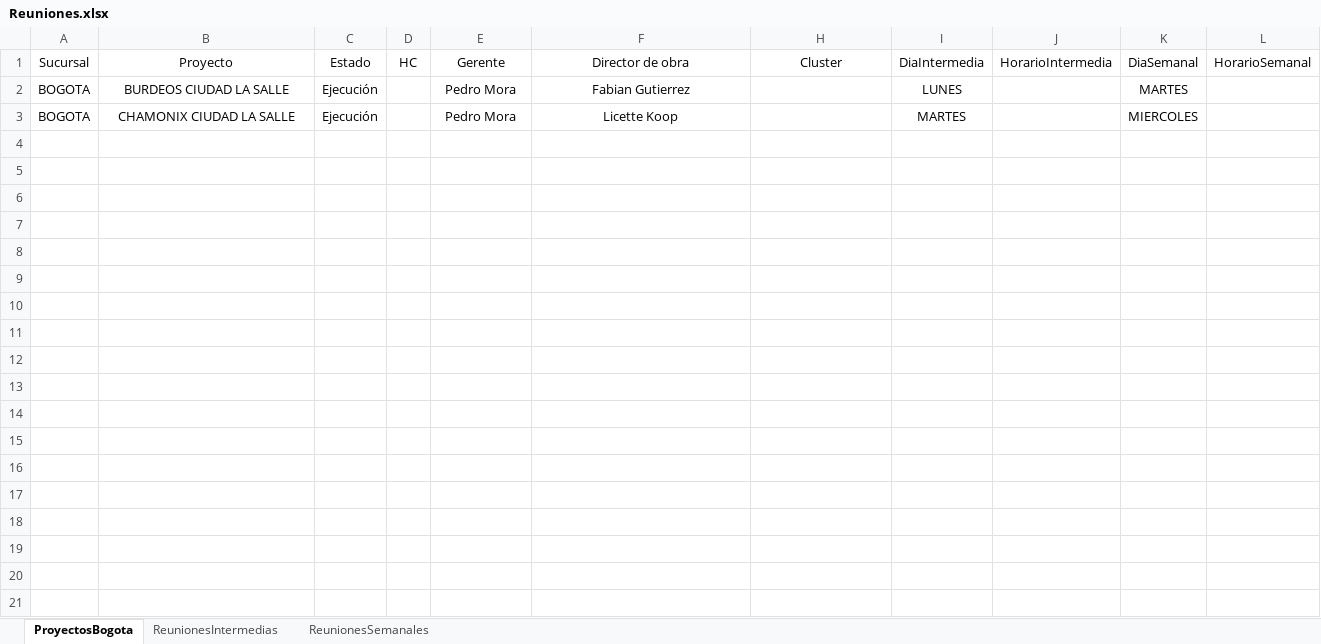
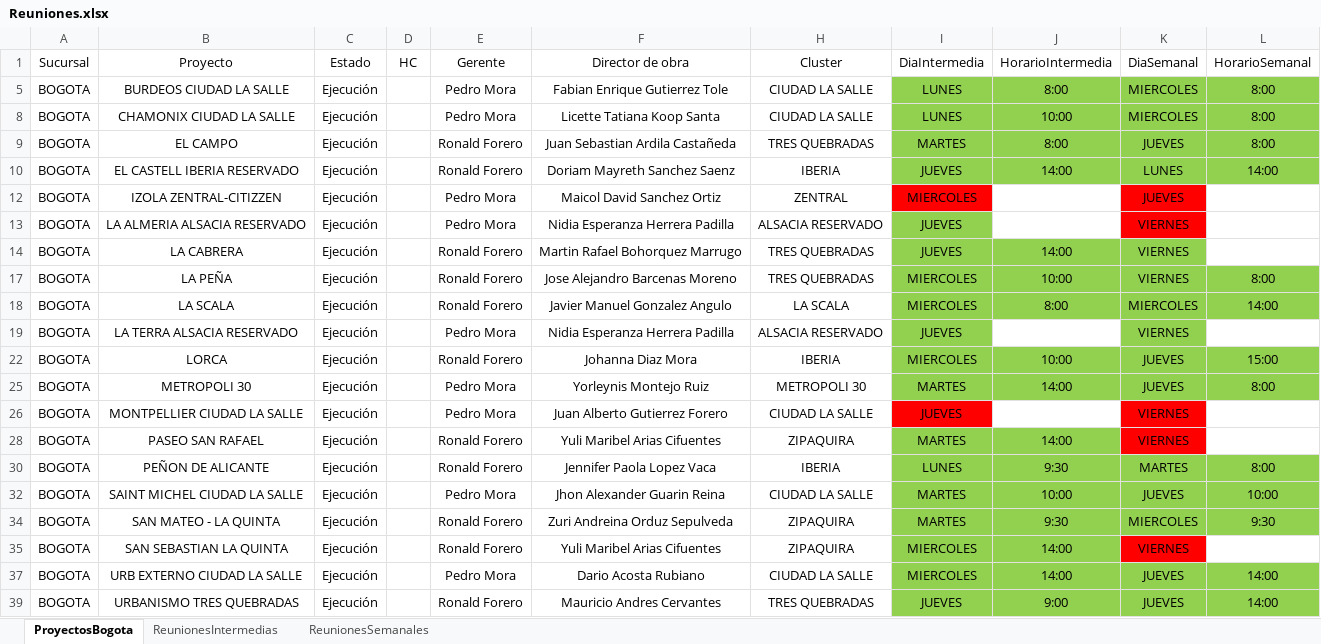
Before and after one commit to leanmarval-ui/CumplimientoActasBogota, an Excel workbook: input/Reuniones.xlsx, sheet ProyectosBogota, drawn as a sheet; only a part is shown; values as stored, in another font and other column widths than the file's, no borders; table styles not drawn; addresses are those after the commit; the diff covers the shown part only; the diff names each change by its address in the sheet, - before the commit and + after, or states it on an @@ line.

```diff
--- a/input/Reuniones.xlsx (sheet ProyectosBogota)
+++ b/input/Reuniones.xlsx (sheet ProyectosBogota)
-F5: Fabian Gutierrez
+F5: Fabian Enrique Gutierrez Tole
-H5: (empty)
+H5: CIUDAD LA SALLE
-I5:L5 fill: none
+I5:L5 fill: #92D050
-J5: (empty)
+J5: 8:00
-K5: MARTES
+K5: MIERCOLES
-L5: (empty)
+L5: 8:00
-F8: Licette Koop
+F8: Licette Tatiana Koop Santa
-H8: (empty)
+H8: CIUDAD LA SALLE
-I8: MARTES
+I8: LUNES
-I8:L8 fill: none
+I8:L8 fill: #92D050
-J8: (empty)
+J8: 10:00
-L8: (empty)
+L8: 8:00
+row 9: BOGOTA | EL CAMPO | Ejecución |  | Ronald Forero | Juan Sebastian Ardila Castañeda | TRES QUEBRADAS | MARTES | 8:00 | JUEVES | 8:00
+row 10: BOGOTA | EL CASTELL IBERIA RESERVADO | Ejecución |  | Ronald Forero | Doriam Mayreth Sanchez Saenz | IBERIA | JUEVES | 14:00 | LUNES | 14:00
+row 12: BOGOTA | IZOLA ZENTRAL-CITIZZEN | Ejecución |  | Pedro Mora | Maicol David Sanchez Ortiz | ZENTRAL | MIERCOLES |  | JUEVES
+row 13: BOGOTA | LA ALMERIA ALSACIA RESERVADO | Ejecución |  | Pedro Mora | Nidia Esperanza Herrera Padilla | ALSACIA RESERVADO | JUEVES |  | VIERNES
+row 14: BOGOTA | LA CABRERA | Ejecución |  | Ronald Forero | Martin Rafael Bohorquez Marrugo | TRES QUEBRADAS | JUEVES | 14:00 | VIERNES
+row 17: BOGOTA | LA PEÑA | Ejecución |  | Ronald Forero | Jose Alejandro Barcenas Moreno | TRES QUEBRADAS | MIERCOLES | 10:00 | VIERNES | 8:00
+row 18: BOGOTA | LA SCALA | Ejecución |  | Ronald Forero | Javier Manuel Gonzalez Angulo | LA SCALA | MIERCOLES | 8:00 | MIERCOLES | 14:00
+row 19: BOGOTA | LA TERRA ALSACIA RESERVADO | Ejecución |  | Pedro Mora | Nidia Esperanza Herrera Padilla | ALSACIA RESERVADO | JUEVES |  | VIERNES
+row 22: BOGOTA | LORCA | Ejecución |  | Ronald Forero | Johanna Diaz Mora | IBERIA | MIERCOLES | 10:00 | JUEVES | 15:00
+row 25: BOGOTA | METROPOLI 30 | Ejecución |  | Pedro Mora | Yorleynis Montejo Ruiz | METROPOLI 30 | MARTES | 14:00 | JUEVES | 8:00
+row 26: BOGOTA | MONTPELLIER CIUDAD LA SALLE | Ejecución |  | Pedro Mora | Juan Alberto Gutierrez Forero | CIUDAD LA SALLE | JUEVES |  | VIERNES
+row 28: BOGOTA | PASEO SAN RAFAEL | Ejecución |  | Ronald Forero | Yuli Maribel Arias Cifuentes | ZIPAQUIRA | MARTES | 14:00 | VIERNES
+row 30: BOGOTA | PEÑON DE ALICANTE | Ejecución |  | Ronald Forero | Jennifer Paola Lopez Vaca | IBERIA | LUNES | 9:30 | MARTES | 8:00
+row 32: BOGOTA | SAINT MICHEL CIUDAD LA SALLE | Ejecución |  | Pedro Mora | Jhon Alexander Guarin Reina | CIUDAD LA SALLE | MARTES | 10:00 | JUEVES | 10:00
+row 34: BOGOTA | SAN MATEO - LA QUINTA | Ejecución |  | Ronald Forero | Zuri Andreina Orduz Sepulveda | ZIPAQUIRA | MARTES | 9:30 | MIERCOLES | 9:30
+row 35: BOGOTA | SAN SEBASTIAN LA QUINTA | Ejecución |  | Ronald Forero | Yuli Maribel Arias Cifuentes | ZIPAQUIRA | MIERCOLES | 14:00 | VIERNES
+row 37: BOGOTA | URB EXTERNO CIUDAD LA SALLE | Ejecución |  | Pedro Mora | Dario Acosta Rubiano | CIUDAD LA SALLE | MIERCOLES | 14:00 | JUEVES | 14:00
+row 39: BOGOTA | URBANISMO TRES QUEBRADAS | Ejecución |  | Ronald Forero | Mauricio Andres Cervantes | TRES QUEBRADAS | JUEVES | 9:00 | JUEVES | 14:00
```
Also changed, not shown: 6 added rows elsewhere in this sheet, sheet ReunionesIntermedias, sheet ReunionesSemanales, hidden cells.
